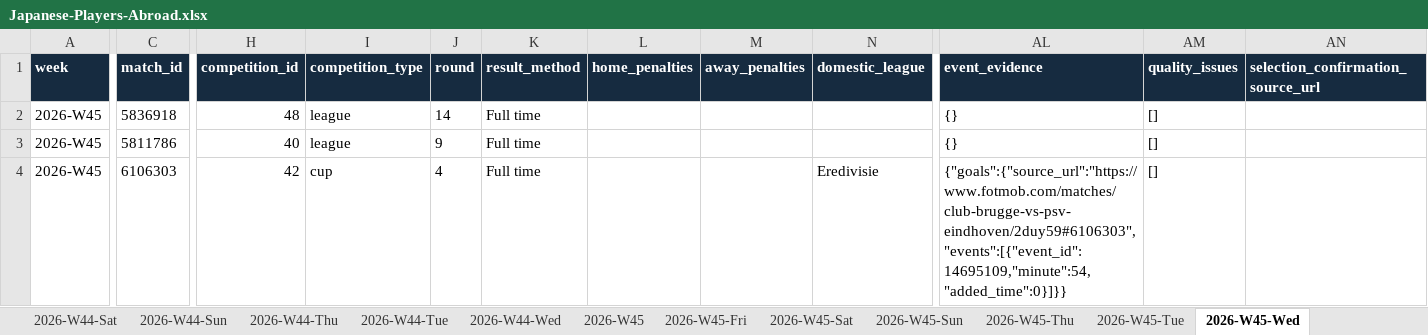
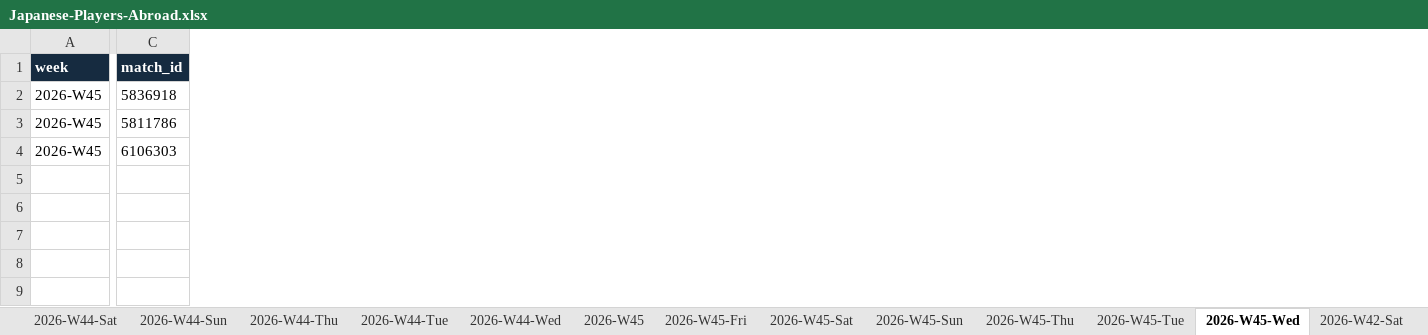
Before and after one commit to FreiheitLee1912/Soccer, an Excel workbook: Japanese-Players-Abroad.xlsx, sheet 2026-W45-Wed, drawn as a sheet; only a part is shown, gaps mark what is left out; values as stored, in another font and other column widths than the file's, no borders; table styles not drawn; the diff covers the shown part only; the diff names each change by its address in the sheet, - before the commit and + after, or states it on an @@ line.

Commit message:
Correct ISO match archive weeks and Monaco coverage

```diff
--- a/Japanese-Players-Abroad.xlsx (sheet 2026-W45-Wed)
+++ b/Japanese-Players-Abroad.xlsx (sheet 2026-W45-Wed)
+sheet tab: 2026-W42-Sat
-column H (competition_id), rows 2-4: 48 | 40 | 42
-column I (competition_type), rows 2-4: league | league | cup
-column J (round), rows 2-4: 14 | 9 | 4
-column K (result_method), rows 2-4: all Full time
-column L (home_penalties), empty
-column M (away_penalties), empty
-column N (domestic_league), row 4: Eredivisie
-column AL (event_evidence), rows 2-4: {} | {} | {"goals":{"source_url":"https://www.fotmob.com/matches/club-brugge-vs-psv-eindhoven/2duy59#6106303","events":[{"event_id":14695109,"minute":54,"added_time":0}]}}
-column AM (quality_issues), rows 2-4: all []
-column AN, row 1: selection_confirmation_source_url
```
Also changed, not shown: 5 removed columns and 3 edited cells elsewhere in this sheet, sheet 2026-W45, sheet 2026-W41, sheet 2026-W42, sheet 2026-W43, sheet 2026-W41-Sat, sheet 2026-W41-Sun, 24 more sheets, other sheet tabs, 23 other files.
